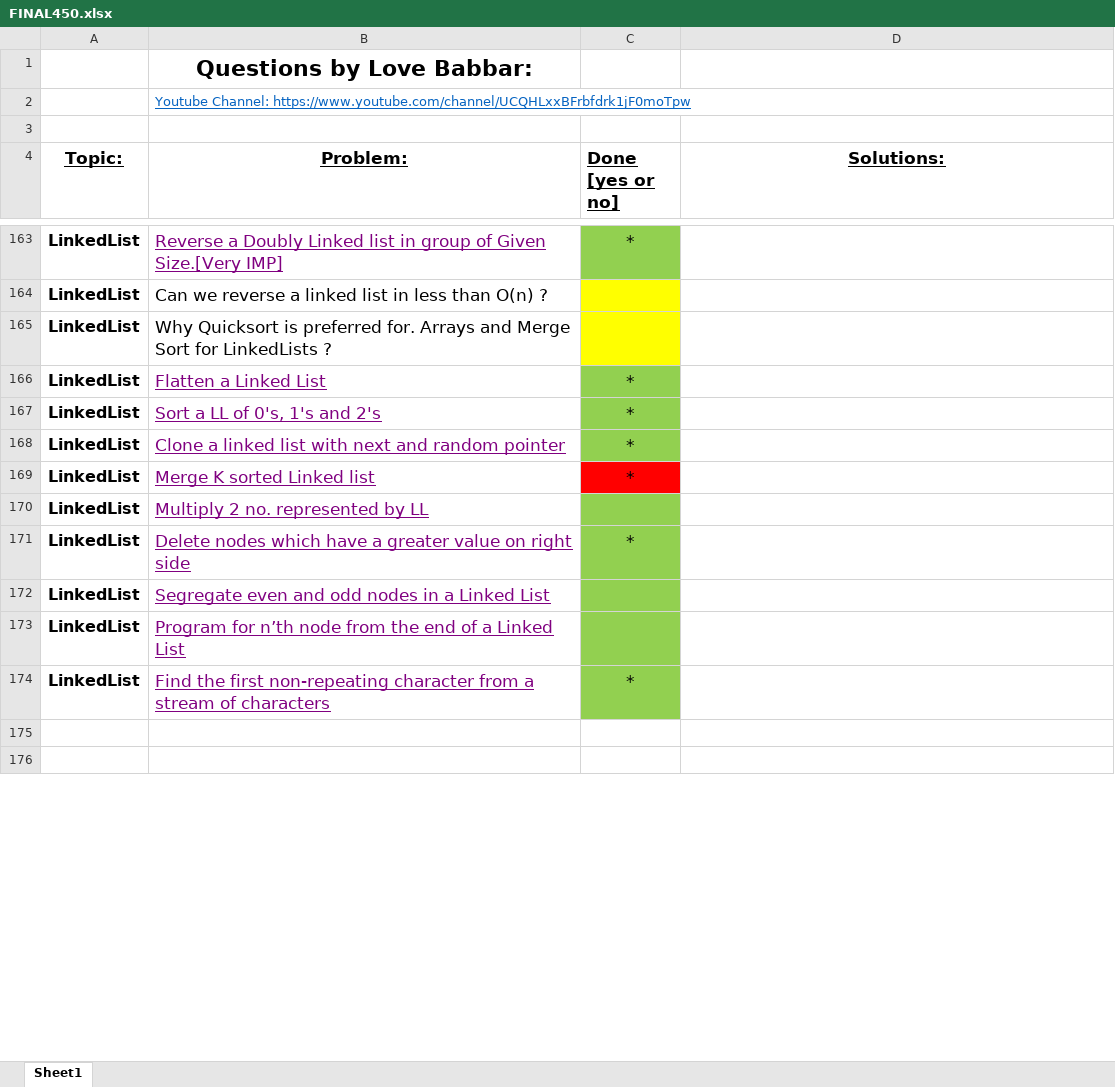
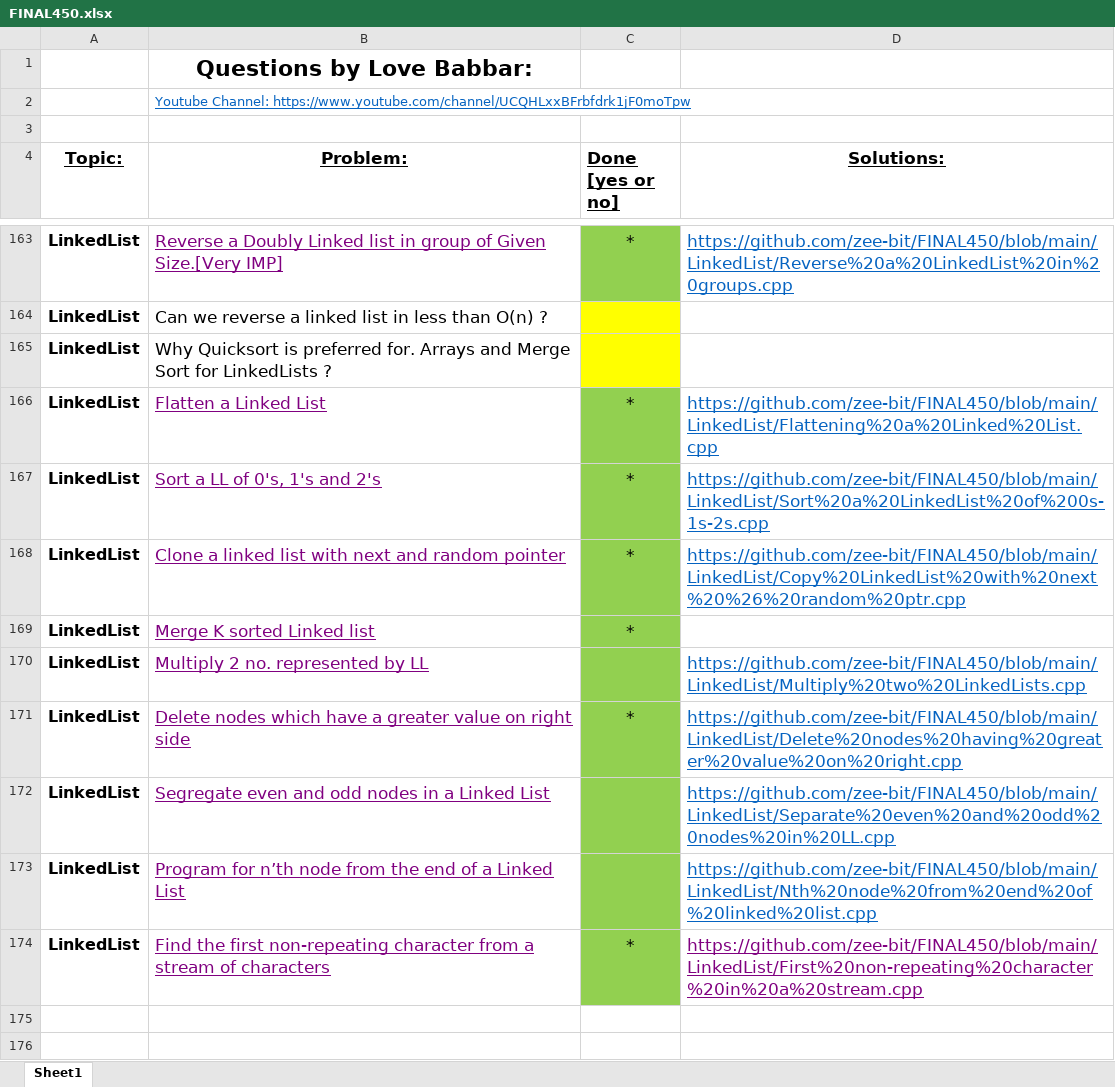
Before and after one commit to zee-bit/FINAL450, an Excel workbook: FINAL450.xlsx, sheet Sheet1, drawn as a sheet; only a part is shown, gaps mark what is left out; values as stored, in another font and other column widths than the file's, no borders; the diff covers the shown part only; the diff names each change by its address in the sheet, - before the commit and + after, or states it on an @@ line.

```diff
--- a/FINAL450.xlsx (sheet Sheet1)
+++ b/FINAL450.xlsx (sheet Sheet1)
-D163 (Solutions:): (empty)
+D163 (Solutions:): https://github.com/zee-bit/FINAL450/blob/main/LinkedList/Reverse%20a%20LinkedList%20in%20groups.cpp
-D166 (Solutions:): (empty)
+D166 (Solutions:): https://github.com/zee-bit/FINAL450/blob/main/LinkedList/Flattening%20a%20Linked%20List.cpp
-D167 (Solutions:): (empty)
+D167 (Solutions:): https://github.com/zee-bit/FINAL450/blob/main/LinkedList/Sort%20a%20LinkedList%20of%200s-1s-2s.cpp
-D168 (Solutions:): (empty)
+D168 (Solutions:): https://github.com/zee-bit/FINAL450/blob/main/LinkedList/Copy%20LinkedList%20with%20next%20%26%20random%20ptr.cpp
-C169 fill: #FF0000
+C169 fill: #92D050
-D170 (Solutions:): (empty)
+D170 (Solutions:): https://github.com/zee-bit/FINAL450/blob/main/LinkedList/Multiply%20two%20LinkedLists.cpp
-D171 (Solutions:): (empty)
+D171 (Solutions:): https://github.com/zee-bit/FINAL450/blob/main/LinkedList/Delete%20nodes%20having%20greater%20value%20on%20right.cpp
-D172 (Solutions:): (empty)
+D172 (Solutions:): https://github.com/zee-bit/FINAL450/blob/main/LinkedList/Separate%20even%20and%20odd%20nodes%20in%20LL.cpp
-D173 (Solutions:): (empty)
+D173 (Solutions:): https://github.com/zee-bit/FINAL450/blob/main/LinkedList/Nth%20node%20from%20end%20of%20linked%20list.cpp
-D174 (Solutions:): (empty)
+D174 (Solutions:): https://github.com/zee-bit/FINAL450/blob/main/LinkedList/First%20non-repeating%20character%20in%20a%20stream.cpp
```
Also changed, not shown: 38 edited cells and cell formats elsewhere in this sheet, 14 other files.
